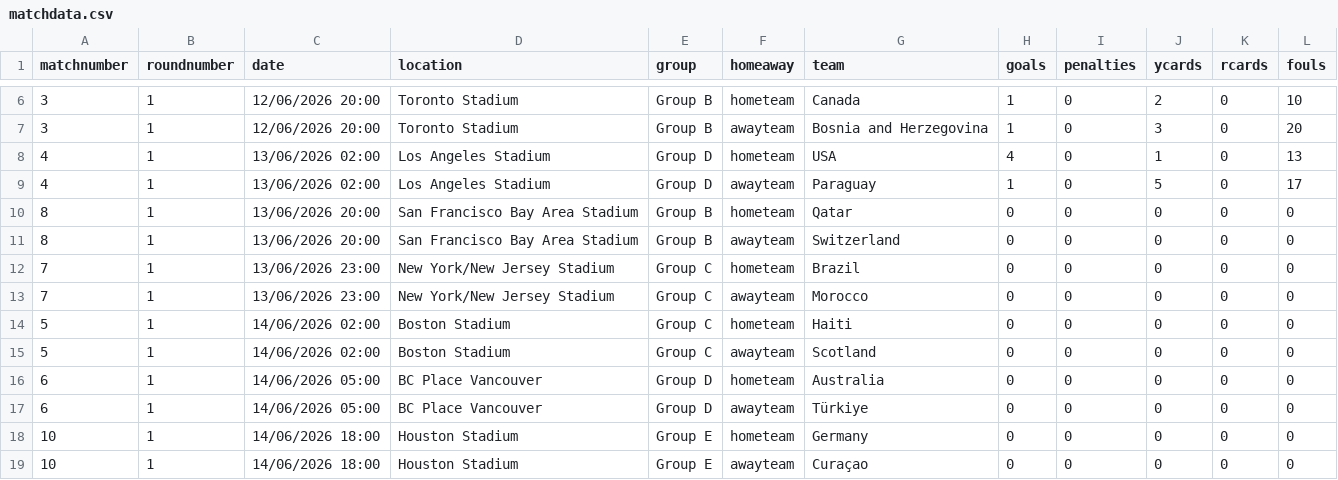
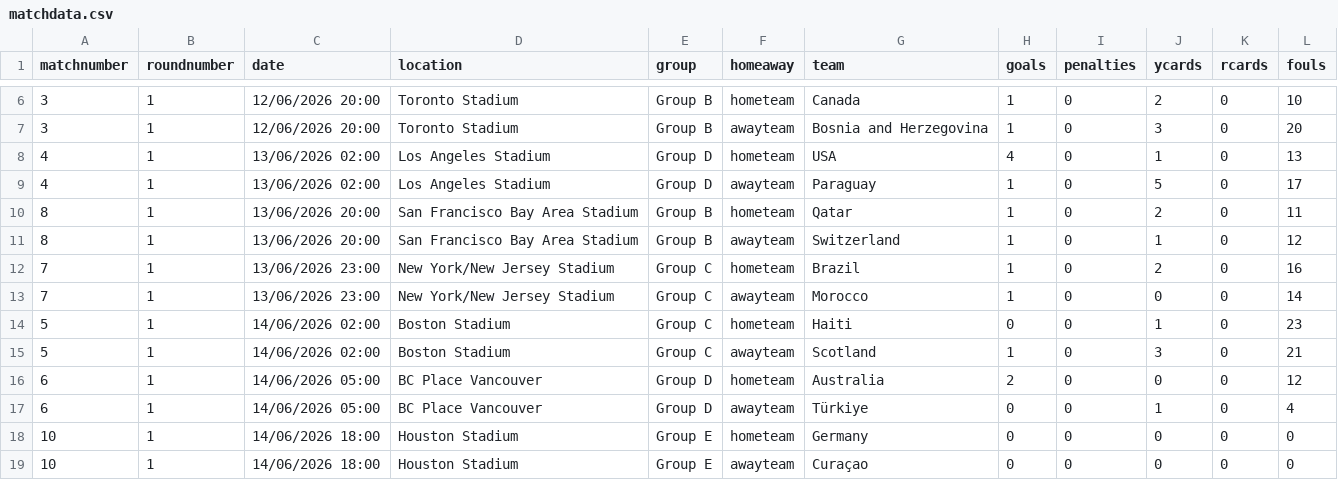
Before and after one commit to lee269/WC2026, a CSV file: data/matchdata.csv, drawn as a sheet; only a part is shown, gaps mark what is left out.

Commit message:
match 6 data

```diff
--- a/data/matchdata.csv
+++ b/data/matchdata.csv
@@ -9,10 +9,10 @@ matchnumber,roundnumber,date,location,group,homeaway,team,goals,penalties,ycards
 4,1,13/06/2026 02:00,Los Angeles Stadium,Group D,awayteam,Paraguay,1,0,5,0,17
-8,1,13/06/2026 20:00,San Francisco Bay Area Stadium,Group B,hometeam,Qatar,0,0,0,0,0
-8,1,13/06/2026 20:00,San Francisco Bay Area Stadium,Group B,awayteam,Switzerland,0,0,0,0,0
-7,1,13/06/2026 23:00,New York/New Jersey Stadium,Group C,hometeam,Brazil,0,0,0,0,0
-7,1,13/06/2026 23:00,New York/New Jersey Stadium,Group C,awayteam,Morocco,0,0,0,0,0
-5,1,14/06/2026 02:00,Boston Stadium,Group C,hometeam,Haiti,0,0,0,0,0
-5,1,14/06/2026 02:00,Boston Stadium,Group C,awayteam,Scotland,0,0,0,0,0
-6,1,14/06/2026 05:00,BC Place Vancouver,Group D,hometeam,Australia,0,0,0,0,0
-6,1,14/06/2026 05:00,BC Place Vancouver,Group D,awayteam,Türkiye,0,0,0,0,0
+8,1,13/06/2026 20:00,San Francisco Bay Area Stadium,Group B,hometeam,Qatar,1,0,2,0,11
+8,1,13/06/2026 20:00,San Francisco Bay Area Stadium,Group B,awayteam,Switzerland,1,0,1,0,12
+7,1,13/06/2026 23:00,New York/New Jersey Stadium,Group C,hometeam,Brazil,1,0,2,0,16
+7,1,13/06/2026 23:00,New York/New Jersey Stadium,Group C,awayteam,Morocco,1,0,0,0,14
+5,1,14/06/2026 02:00,Boston Stadium,Group C,hometeam,Haiti,0,0,1,0,23
+5,1,14/06/2026 02:00,Boston Stadium,Group C,awayteam,Scotland,1,0,3,0,21
+6,1,14/06/2026 05:00,BC Place Vancouver,Group D,hometeam,Australia,2,0,0,0,12
+6,1,14/06/2026 05:00,BC Place Vancouver,Group D,awayteam,Türkiye,0,0,1,0,4
 10,1,14/06/2026 18:00,Houston Stadium,Group E,hometeam,Germany,0,0,0,0,0
```
